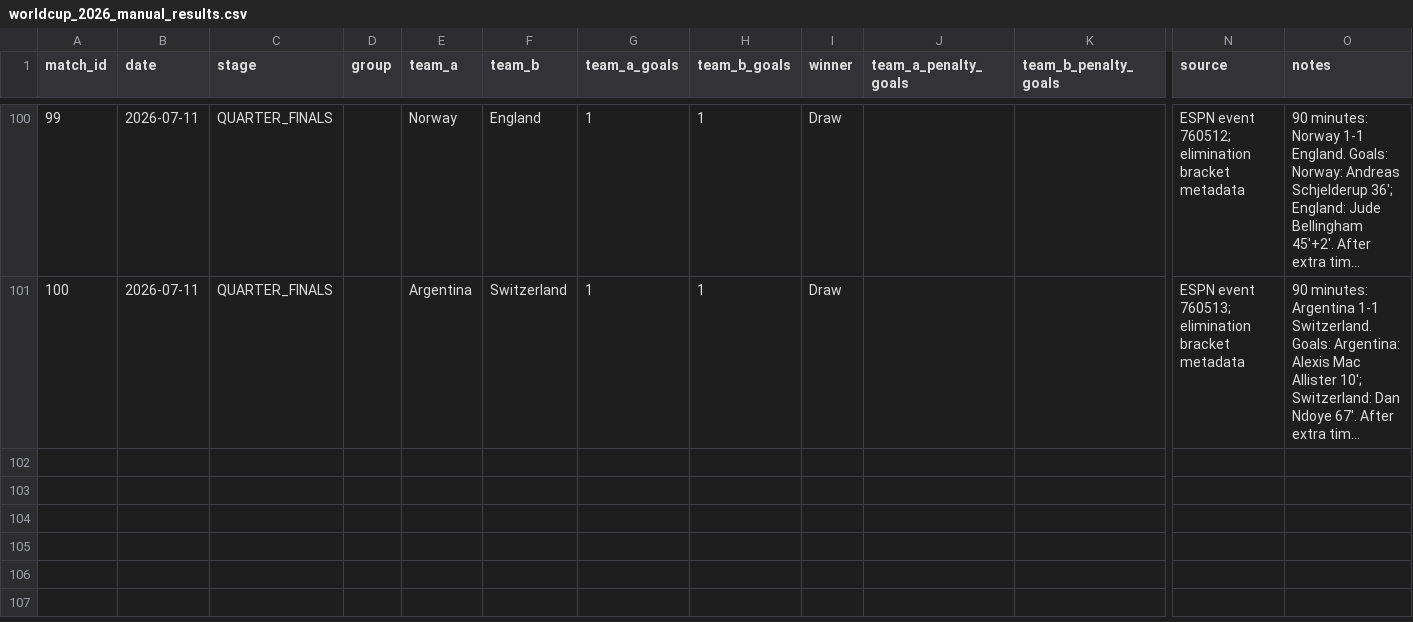
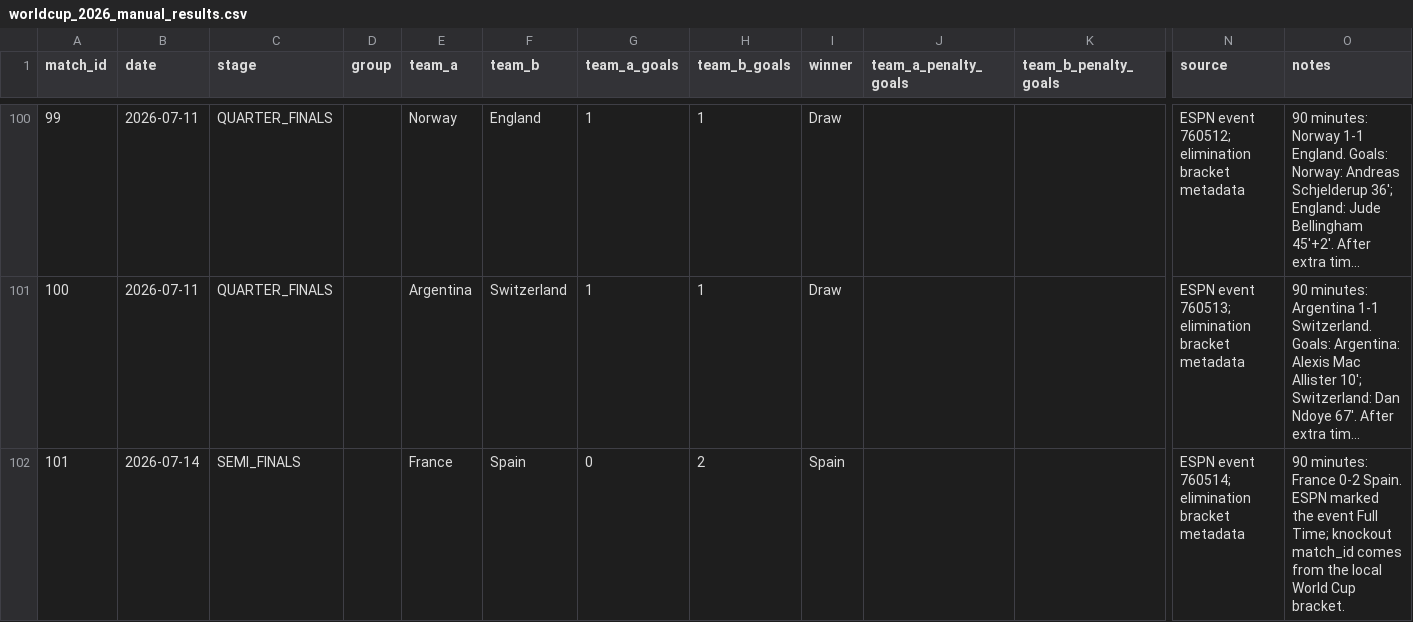
Before and after one commit to MoraVevo/ML-Mundial-2026, a CSV file: data/static/worldcup_2026_manual_results.csv, drawn as a sheet; only a part is shown, gaps mark what is left out; long unchanged cells end in …; rows hold the shown columns only; the diff names each change by its address in the sheet, - before the commit and + after, or states it on an @@ line.

```diff
--- a/data/static/worldcup_2026_manual_results.csv
+++ b/data/static/worldcup_2026_manual_results.csv
+row 102: 101 | 2026-07-14 | SEMI_FINALS |  | France | Spain | 0 | 2 | Spain |  |  | ESPN event 760514; elimination bracket metadata | 90 minutes: France 0-2 Spain. ESPN marked the event Full Time; knockout match_id comes from the local World Cup bracket.
```
Also changed, not shown: data/static/worldcup_2026_manual_detail_stats.csv, 2 other files.
